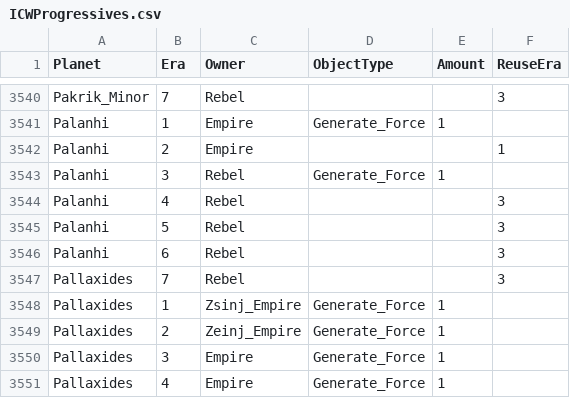
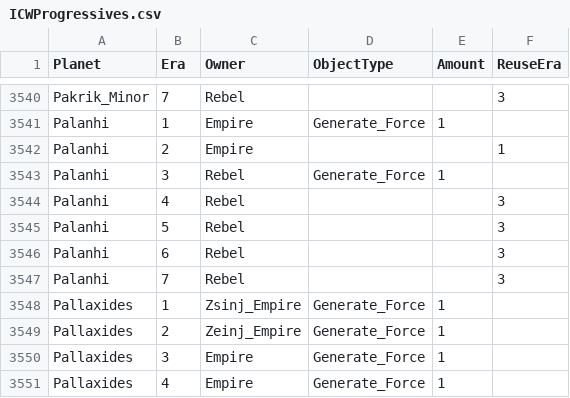
Before and after one commit to ThrawnsRevenge/EaWXStartingForces, a CSV file: ICWProgressives.csv, drawn as a sheet; only a part is shown, gaps mark what is left out.

Commit message:
Update ICWProgressives.csv

```diff
--- a/ICWProgressives.csv
+++ b/ICWProgressives.csv
@@ -3546,3 +3546,3 @@ Palanhi,5,Rebel,,,3
 Palanhi,6,Rebel,,,3
-Pallaxides,7,Rebel,,,3
+Palanhi,7,Rebel,,,3
 Pallaxides,1,Zsinj_Empire,Generate_Force,1,
```
